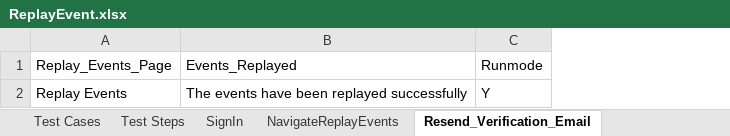
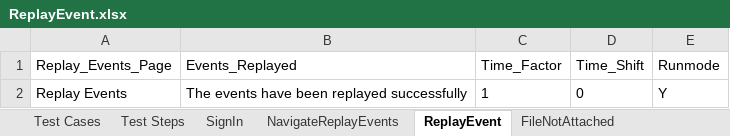
Before and after one commit to vanditj-optimus/MyMojioWebsite, an Excel workbook: MyMojioWebsite/src/com/mojio/xls/ReplayEvent.xlsx, sheet ReplayEvent, drawn as a sheet; values as stored, in another font and other column widths than the file's, no borders; the diff names each change by its address in the sheet, - before the commit and + after, or states it on an @@ line.

```diff
--- a/MyMojioWebsite/src/com/mojio/xls/ReplayEvent.xlsx (sheet ReplayEvent)
+++ b/MyMojioWebsite/src/com/mojio/xls/ReplayEvent.xlsx (sheet ReplayEvent)
-sheet tab: Resend_Verification_Email
+sheet tab: ReplayEvent
+sheet tab: FileNotAttached
+column C (Time_Factor), row 2: 1
+column D (Time_Shift), row 2: 0
```
Also changed, not shown: sheet Test Steps, sheet Test Cases, other sheet tabs, MyMojioWebsite/bin/com/mojio/xls/Suite.xlsx, MyMojioWebsite/src/com/mojio/xls/Suite.xlsx, 14 other files.
